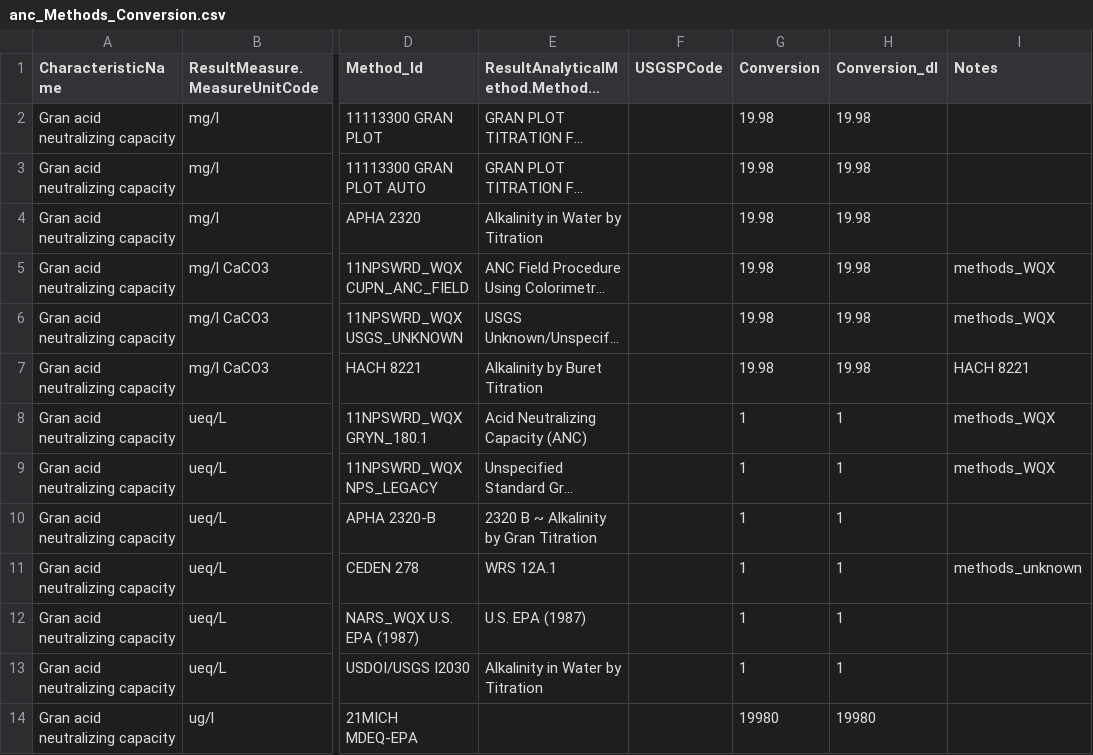
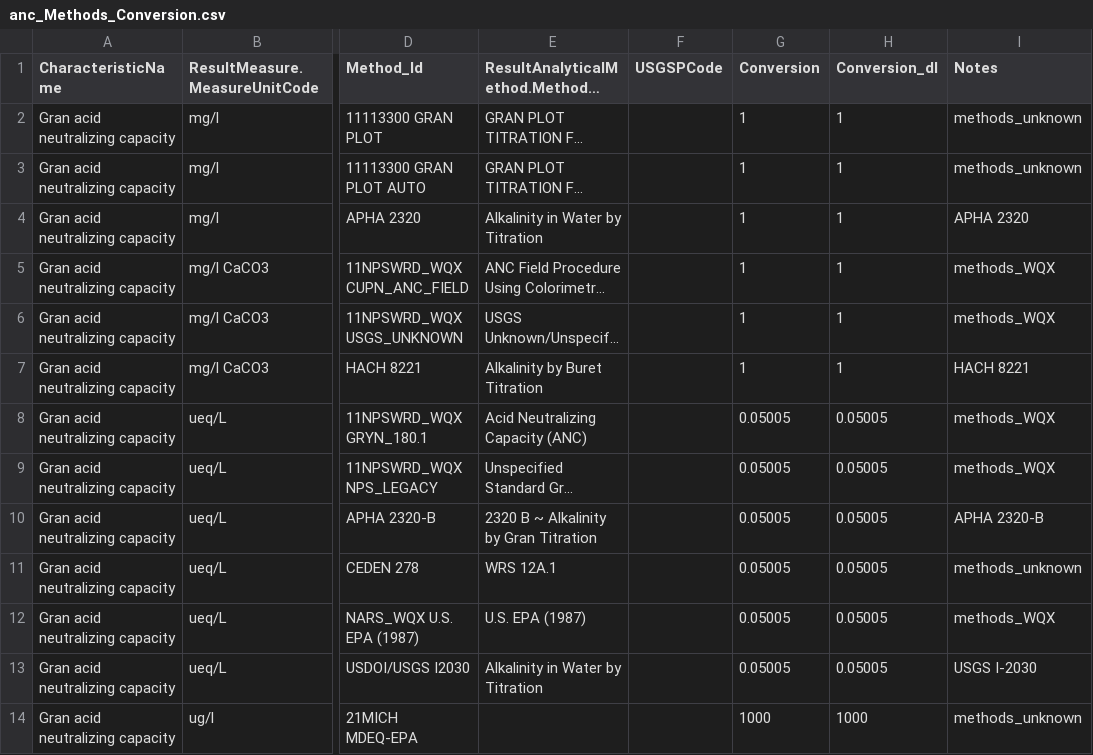
Before and after one commit to cont-limno/lagos_database, a CSV file: conversion_files/anc_Methods_Conversion.csv, drawn as a sheet; only a part is shown, gaps mark what is left out; long unchanged cells end in …; the diff names each change by its address in the sheet, - before the commit and + after, or states it on an @@ line.

Commit message:
Update anc_Methods_Conversion.csv
Changed units to mg/L as CaCO3; note, these need to be moved into alkalinity.

```diff
--- a/conversion_files/anc_Methods_Conversion.csv
+++ b/conversion_files/anc_Methods_Conversion.csv
-G2:G7 (Conversion): 19.98
+G2:G7 (Conversion): 1
-H2:H7 (Conversion_dl): 19.98
+H2:H7 (Conversion_dl): 1
-I2:I3 (Notes): (empty)
+I2:I3 (Notes): methods_unknown
-I4 (Notes): (empty)
+I4 (Notes): APHA 2320
-G8:G13 (Conversion): 1
+G8:G13 (Conversion): 0.05005
-H8:H13 (Conversion_dl): 1
+H8:H13 (Conversion_dl): 0.05005
-I10 (Notes): (empty)
+I10 (Notes): APHA 2320-B
-I12 (Notes): (empty)
+I12 (Notes): methods_WQX
-I13 (Notes): (empty)
+I13 (Notes): USGS I-2030
-G14 (Conversion): 19980
+G14 (Conversion): 1000
-H14 (Conversion_dl): 19980
+H14 (Conversion_dl): 1000
-I14 (Notes): (empty)
+I14 (Notes): methods_unknown
```
